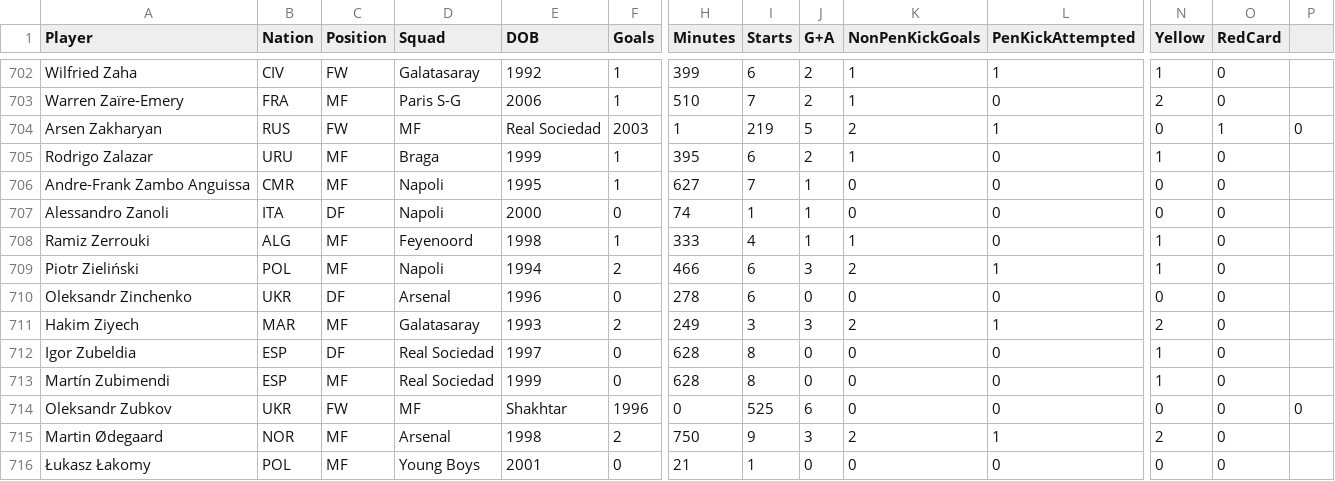
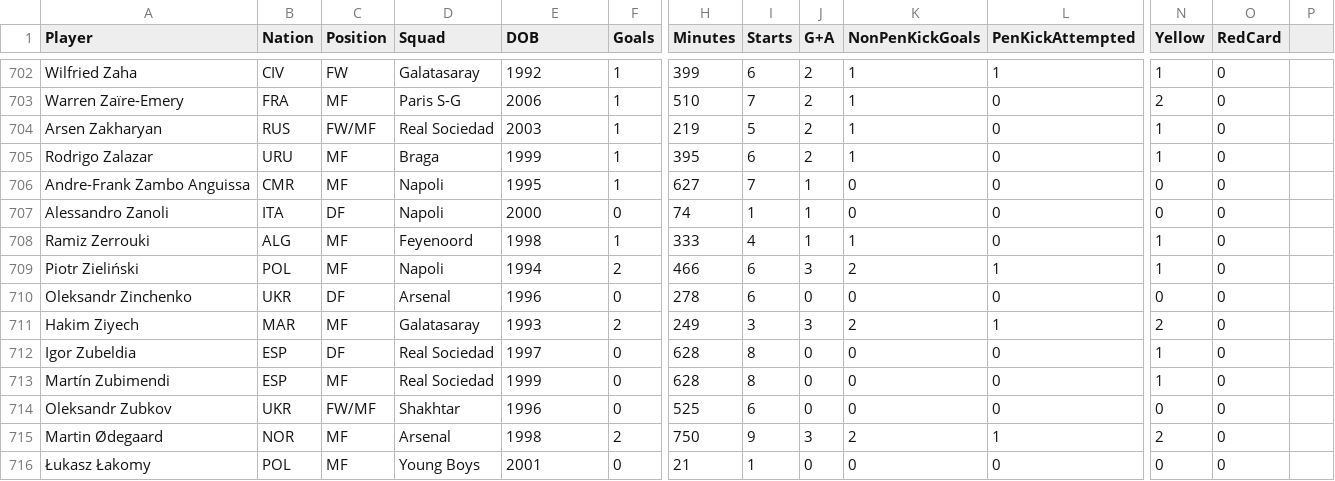
Before and after one commit to faizm10/CLFantasyManager, a CSV file: public/player_stats.csv, drawn as a sheet; only a part is shown, gaps mark what is left out; the diff names each change by its address in the sheet, - before the commit and + after, or states it on an @@ line.

```diff
--- a/public/player_stats.csv
+++ b/public/player_stats.csv
-C704 (Position): FW
+C704 (Position): FW/MF
-D704 (Squad): MF
+D704 (Squad): Real Sociedad
-E704 (DOB): Real Sociedad
+E704 (DOB): 2003
-F704 (Goals): 2003
+F704 (Goals): 1
-H704 (Minutes): 1
+H704 (Minutes): 219
-I704 (Starts): 219
+I704 (Starts): 5
-J704 (G+A): 5
+J704 (G+A): 2
-K704 (NonPenKickGoals): 2
+K704 (NonPenKickGoals): 1
-L704 (PenKickAttempted): 1
+L704 (PenKickAttempted): 0
-N704 (Yellow): 0
+N704 (Yellow): 1
-O704 (RedCard): 1
+O704 (RedCard): 0
-P704: 0
+P704: (empty)
-C714 (Position): FW
+C714 (Position): FW/MF
-D714 (Squad): MF
+D714 (Squad): Shakhtar
-E714 (DOB): Shakhtar
+E714 (DOB): 1996
-F714 (Goals): 1996
+F714 (Goals): 0
-H714 (Minutes): 0
+H714 (Minutes): 525
-I714 (Starts): 525
+I714 (Starts): 6
-J714 (G+A): 6
+J714 (G+A): 0
-P714: 0
+P714: (empty)
```
Also changed, not shown: 3 other files.
